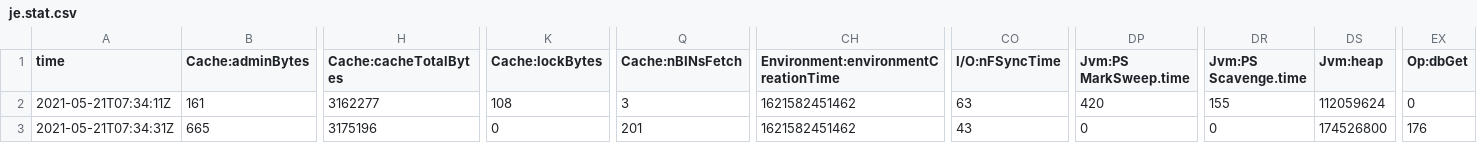
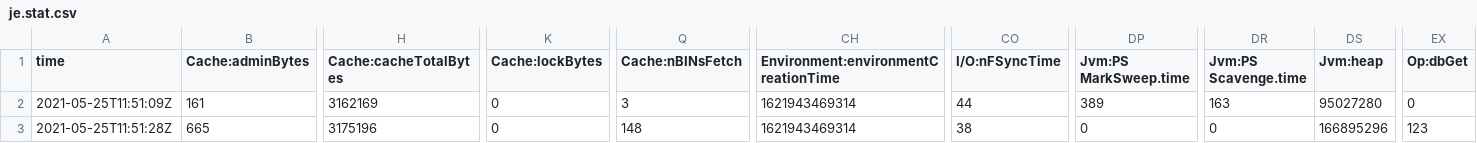
Before and after one commit to xjtu-e-learning/yotta-spring-boot, a CSV file: tmp/crawler4j/frontier/je.stat.csv, drawn as a sheet; only a part is shown, gaps mark what is left out; the diff names each change by its address in the sheet, - before the commit and + after, or states it on an @@ line.

```diff
--- a/tmp/crawler4j/frontier/je.stat.csv
+++ b/tmp/crawler4j/frontier/je.stat.csv
-A2 (time): 2021-05-21T07:34:11Z
+A2 (time): 2021-05-25T11:51:09Z
-H2 (Cache:cacheTotalBytes): 3162277
+H2 (Cache:cacheTotalBytes): 3162169
-K2 (Cache:lockBytes): 108
+K2 (Cache:lockBytes): 0
-CH2:CH3: 1621582451462
+CH2:CH3: 1621943469314
-CO2 (I/O:nFSyncTime): 63
+CO2 (I/O:nFSyncTime): 44
-DP2 (Jvm:PS MarkSweep.time): 420
+DP2 (Jvm:PS MarkSweep.time): 389
-DR2 (Jvm:PS Scavenge.time): 155
+DR2 (Jvm:PS Scavenge.time): 163
-DS2 (Jvm:heap): 112059624
+DS2 (Jvm:heap): 95027280
-A3 (time): 2021-05-21T07:34:31Z
+A3 (time): 2021-05-25T11:51:28Z
-Q3 (Cache:nBINsFetch): 201
+Q3 (Cache:nBINsFetch): 148
-CO3 (I/O:nFSyncTime): 43
+CO3 (I/O:nFSyncTime): 38
-DS3 (Jvm:heap): 174526800
+DS3 (Jvm:heap): 166895296
-EX3 (Op:dbGet): 176
+EX3 (Op:dbGet): 123
```
Also changed, not shown: tmp/crawler4j/frontier/je.config.csv, 3 other files.
